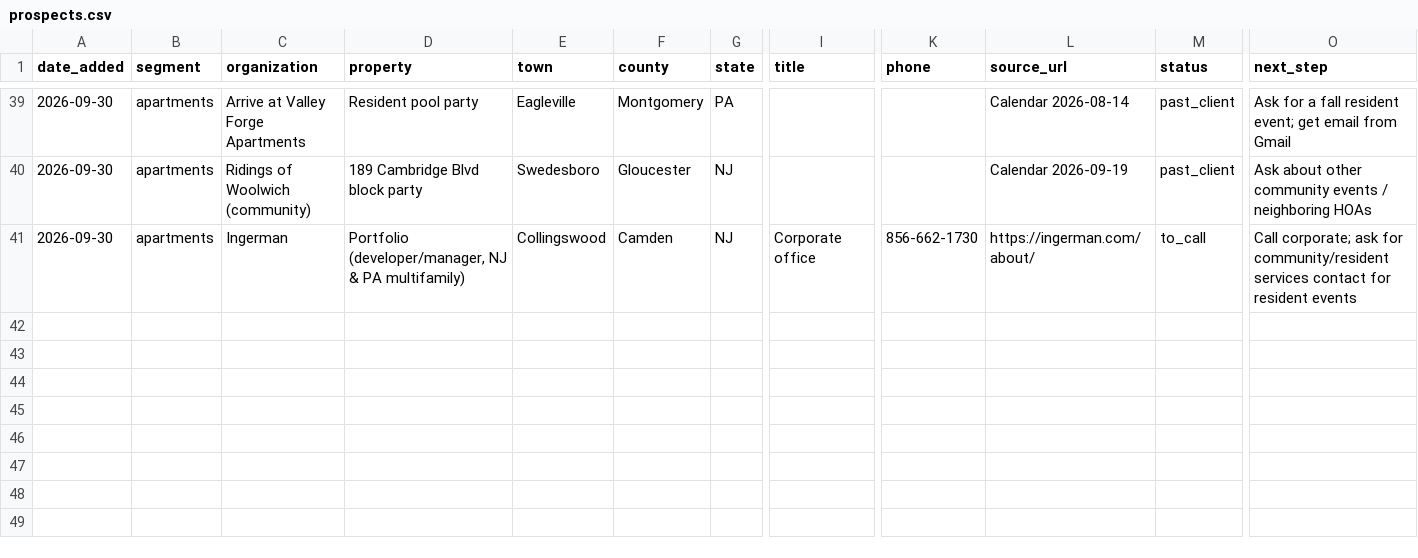
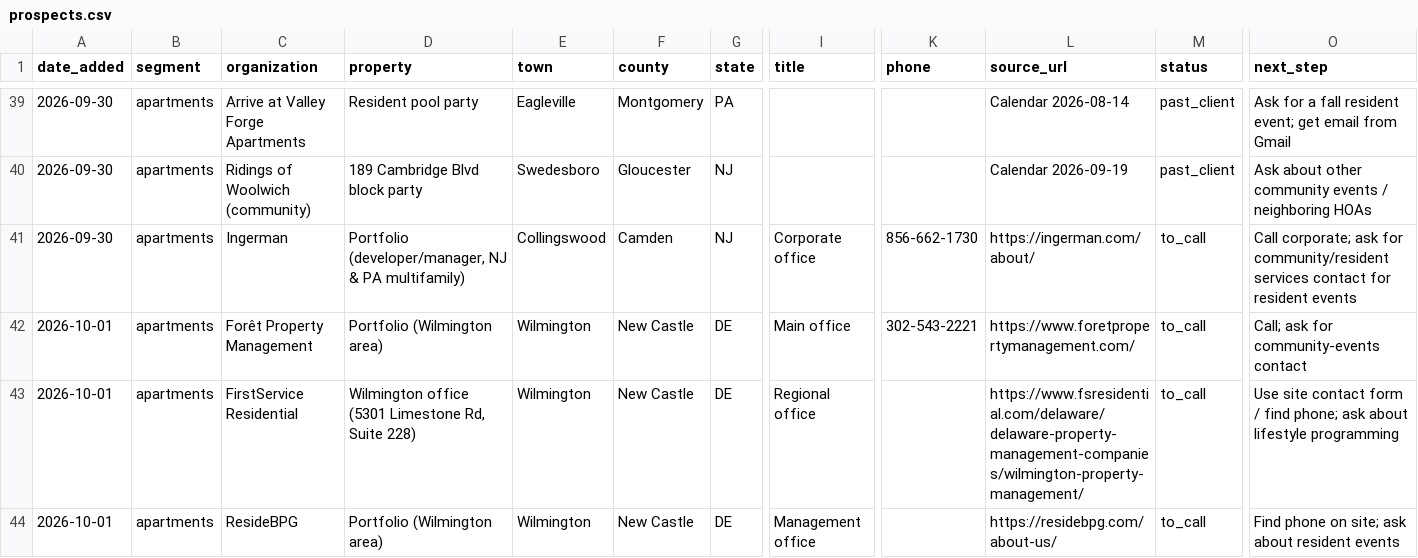
Before and after one commit to stevendevo/vending-outreach-automation, a CSV file: prospects.csv, drawn as a sheet; only a part is shown, gaps mark what is left out; rows hold the shown columns only; the diff names each change by its address in the sheet, - before the commit and + after, or states it on an @@ line.

```diff
--- a/prospects.csv
+++ b/prospects.csv
+row 42: 2026-10-01 | apartments | Forêt Property Management | Portfolio (Wilmington area) | Wilmington | New Castle | DE | Main office | 302-543-2221 | https://www.foretpropertymanagement.com/ | to_call | Call; ask for community-events contact
+row 43: 2026-10-01 | apartments | FirstService Residential | Wilmington office (5301 Limestone Rd, Suite 228) | Wilmington | New Castle | DE | Regional office |  | https://www.fsresidential.com/delaware/delaware-property-management-companies/wilmington-property-management/ | to_call | Use site contact form / find phone; ask about lifestyle programming
+row 44: 2026-10-01 | apartments | ResideBPG | Portfolio (Wilmington area) | Wilmington | New Castle | DE | Management office |  | https://residebpg.com/about-us/ | to_call | Find phone on site; ask about resident events
```
Also changed, not shown: 2 other files.
